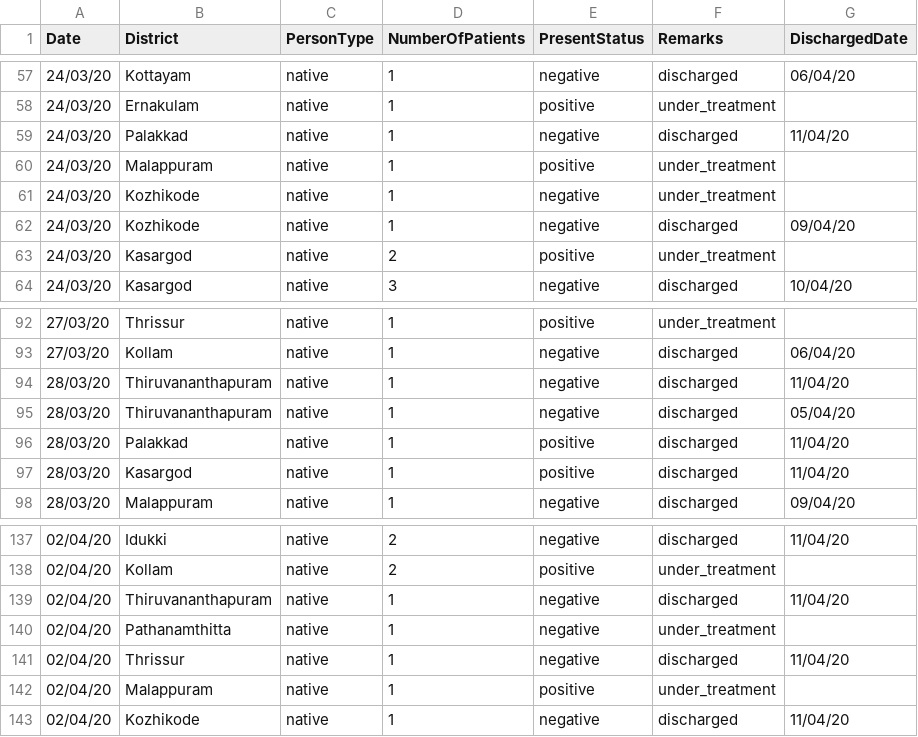
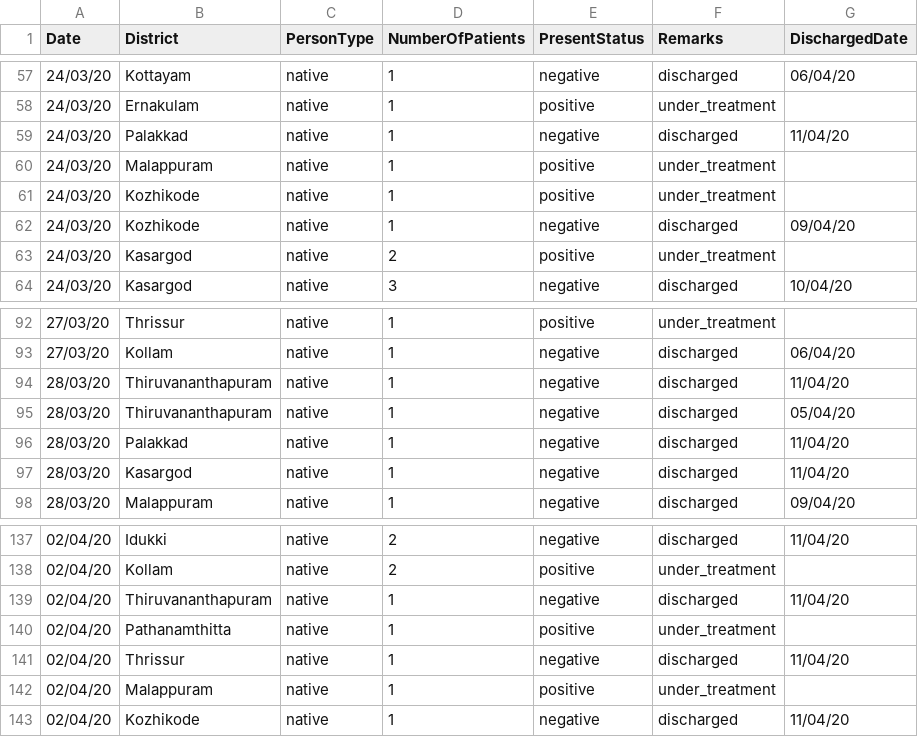
Before and after one commit to sandyiswell/covid19Kerala, a CSV file: chronoPositiv.csv, drawn as a sheet; only a part is shown, gaps mark what is left out; the diff names each change by its address in the sheet, - before the commit and + after, or states it on an @@ line.

```diff
--- a/chronoPositiv.csv
+++ b/chronoPositiv.csv
-E61 (PresentStatus): negative
+E61 (PresentStatus): positive
-E96:E97 (PresentStatus): positive
+E96:E97 (PresentStatus): negative
-E140 (PresentStatus): negative
+E140 (PresentStatus): positive
```
Also changed, not shown: 1 other file.
